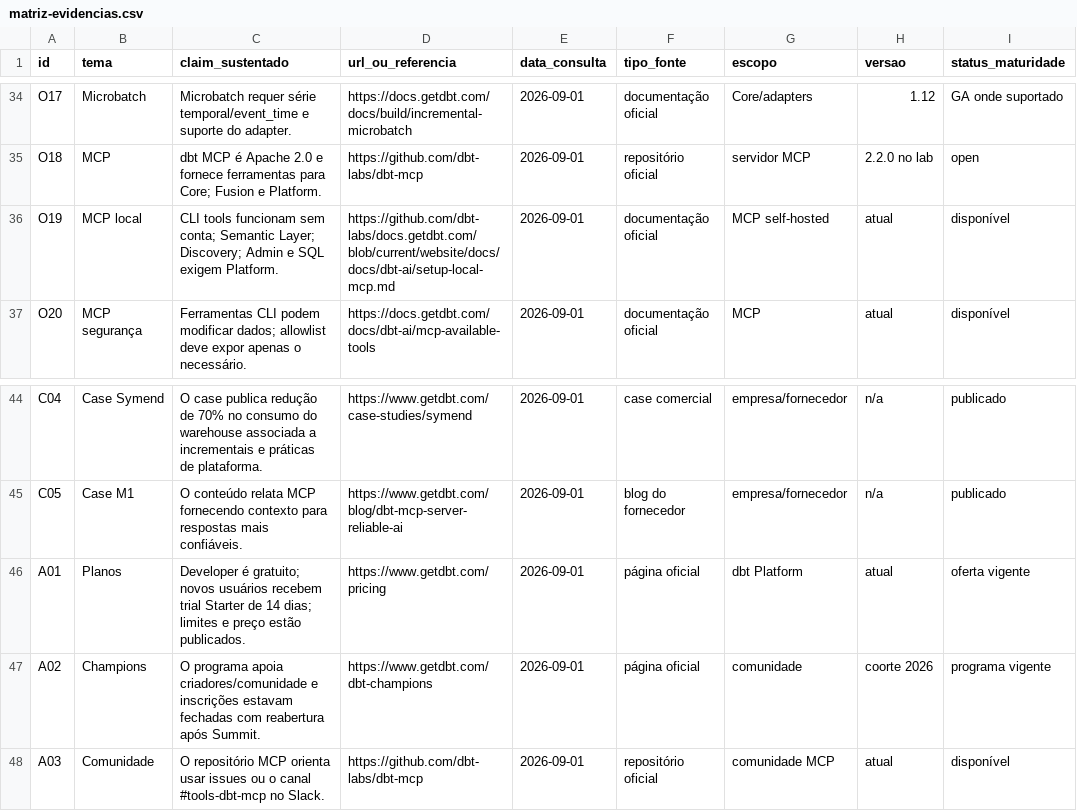
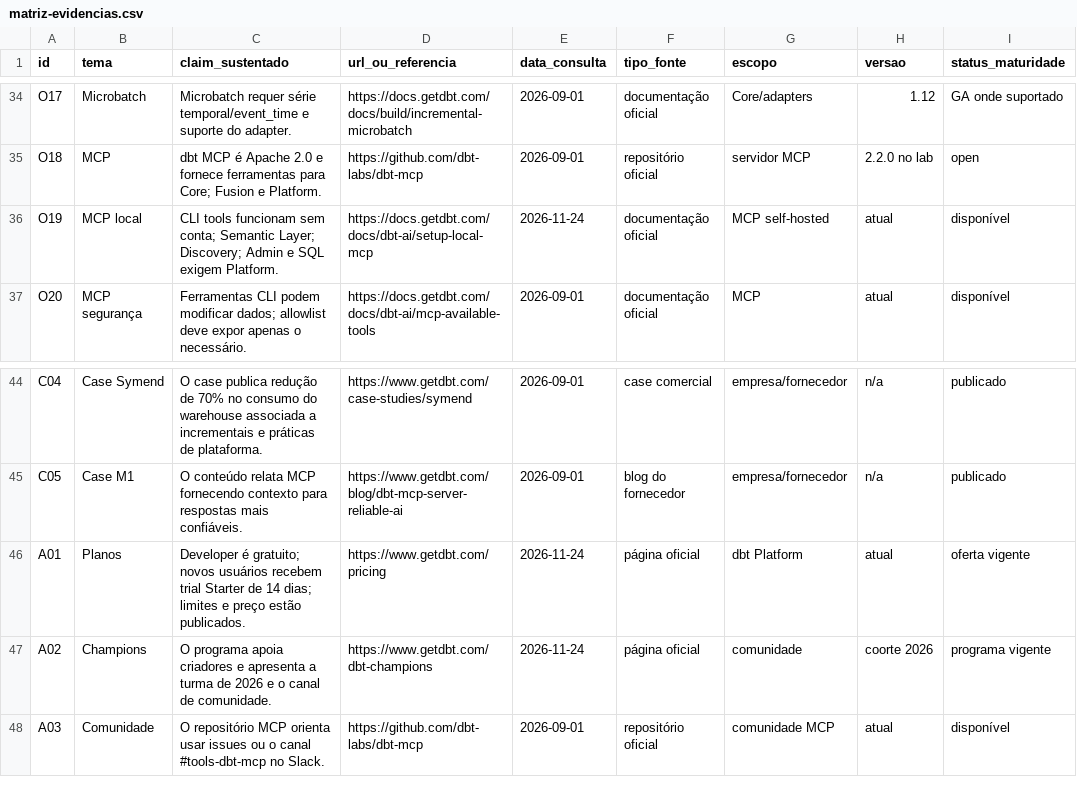
Before and after one commit to AnselmoBorges/dbt-moderno-na-pratica, a CSV file: pesquisa/matriz-evidencias.csv, drawn as a sheet; only a part is shown, gaps mark what is left out; the diff names each change by its address in the sheet, - before the commit and + after, or states it on an @@ line.

```diff
--- a/pesquisa/matriz-evidencias.csv
+++ b/pesquisa/matriz-evidencias.csv
-D36 (url_ou_referencia): https://github.com/dbt-labs/docs.getdbt.com/blob/current/website/docs/docs/dbt-ai/setup-local-mcp.md
+D36 (url_ou_referencia): https://docs.getdbt.com/docs/dbt-ai/setup-local-mcp
-E36 (data_consulta): 2026-09-01
+E36 (data_consulta): 2026-11-24
-E46:E47 (data_consulta): 2026-09-01
+E46:E47 (data_consulta): 2026-11-24
-C47 (claim_sustentado): …programa apoia criadores/comunidade e inscrições estavam fechadas com reabertura após Summit.
+C47 (claim_sustentado): …programa apoia criadores e apresenta a turma de 2026 e o canal de comunidade.
```
Also changed, not shown: 42 other files.
